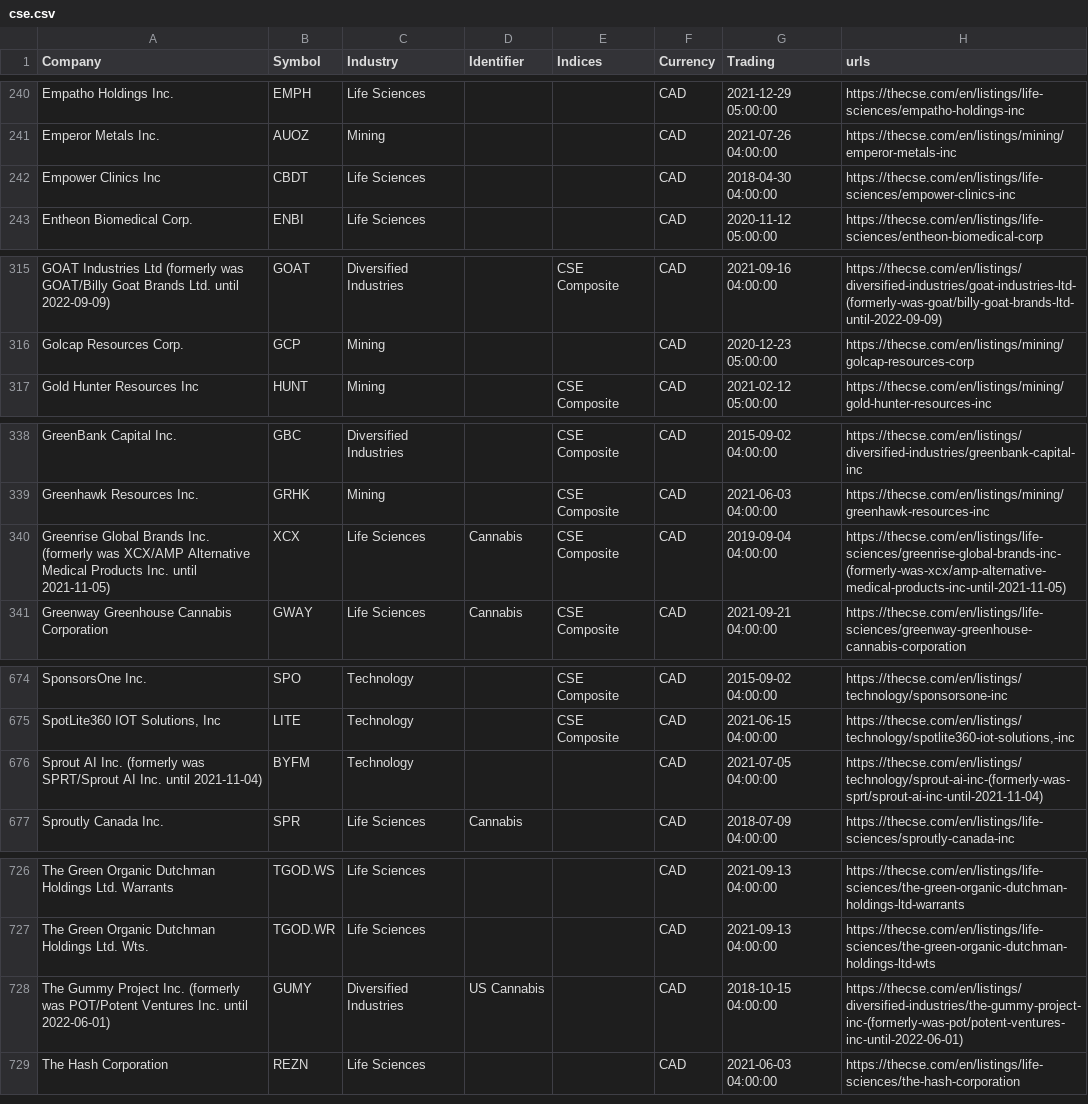
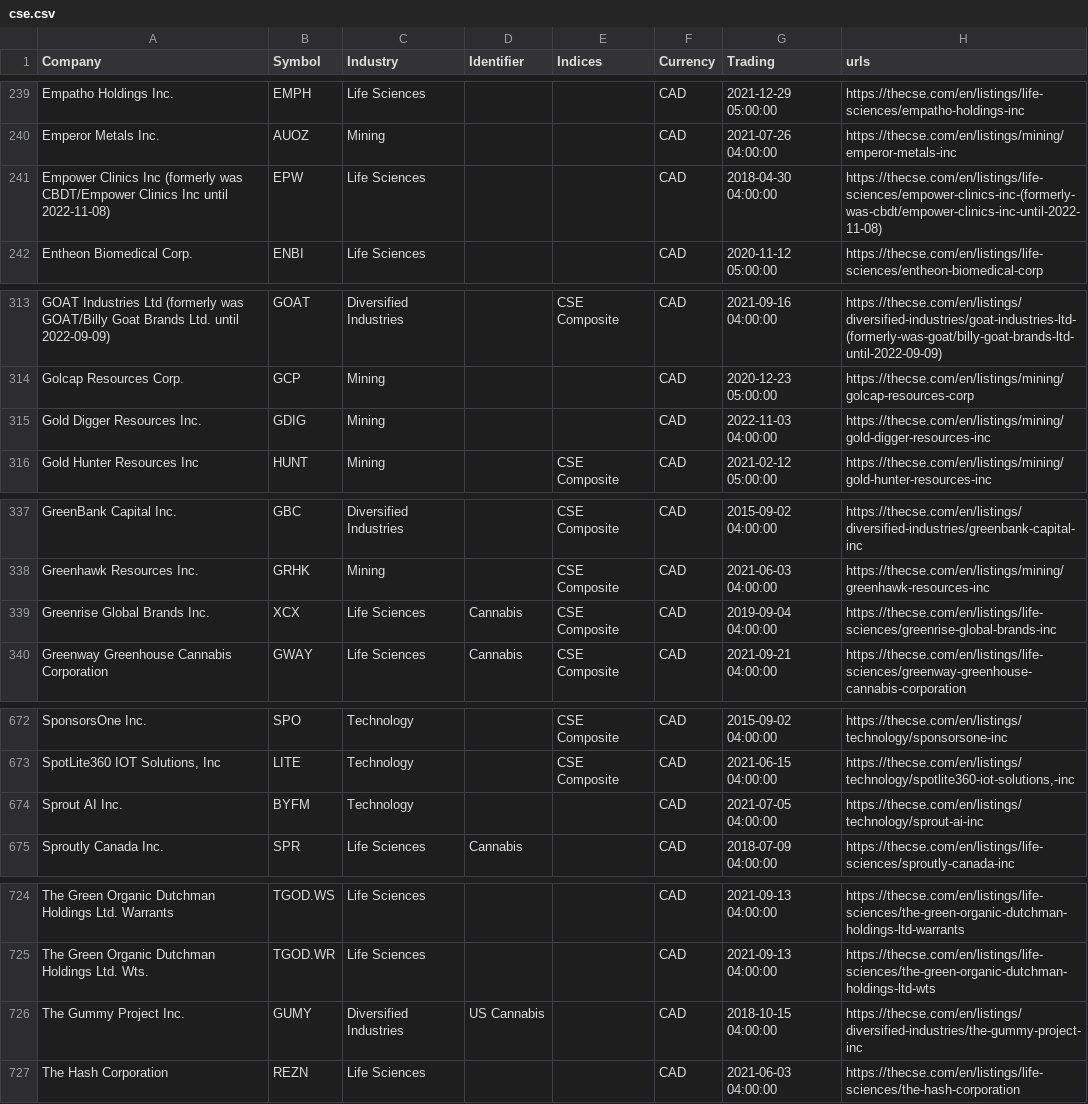
Before and after one commit to FriendlyUser/cad_tickers_list, a CSV file: static/latest/cse.csv, drawn as a sheet; only a part is shown, gaps mark what is left out; the diff covers the shown part only.

```diff
--- a/static/latest/cse.csv
+++ b/static/latest/cse.csv
@@ -241,3 +240,3 @@ Empatho Holdings Inc.,EMPH,Life Sciences,,,CAD,2021-12-29 05:00:00,https://thecs
 Emperor Metals Inc.,AUOZ,Mining,,,CAD,2021-07-26 04:00:00,https://thecse.com/en/listings/mining/emperor-metals-inc
-Empower Clinics Inc,CBDT,Life Sciences,,,CAD,2018-04-30 04:00:00,https://thecse.com/en/listings/life-sciences/empower-clinics-inc
+Empower Clinics Inc (formerly was CBDT/Empower Clinics Inc until 2022-11-08),EPW,Life Sciences,,,CAD,2018-04-30 04:00:00,https://thecse.com/en/listings/life-sciences/empower-clinics-inc-(formerly-was-cbdt/empower-clinics-inc-until-2022-11-08)
 Entheon Biomedical Corp.,ENBI,Life Sciences,,,CAD,2020-11-12 05:00:00,https://thecse.com/en/listings/life-sciences/entheon-biomedical-corp
@@ -316,2 +314,3 @@ GOAT Industries Ltd (formerly was GOAT/Billy Goat Brands Ltd. until 2022-09-09),
 Golcap Resources Corp.,GCP,Mining,,,CAD,2020-12-23 05:00:00,https://thecse.com/en/listings/mining/golcap-resources-corp
+Gold Digger Resources Inc.,GDIG,Mining,,,CAD,2022-11-03 04:00:00,https://thecse.com/en/listings/mining/gold-digger-resources-inc
 Gold Hunter Resources Inc,HUNT,Mining,,CSE Composite,CAD,2021-02-12 05:00:00,https://thecse.com/en/listings/mining/gold-hunter-resources-inc
@@ -339,3 +338,3 @@ GreenBank Capital Inc.,GBC,Diversified Industries,,CSE Composite,CAD,2015-09-02
 Greenhawk Resources Inc.,GRHK,Mining,,CSE Composite,CAD,2021-06-03 04:00:00,https://thecse.com/en/listings/mining/greenhawk-resources-inc
-Greenrise Global Brands Inc. (formerly was XCX/AMP Alternative Medical Products Inc. until 2021-11-05),XCX,Life Sciences,Cannabis,CSE Composite,CAD,2019-09-04 04:00:00,https://thecse.com/en/listings/life-sciences/greenrise-global-brands-inc-(formerly-was-xcx/amp-alternative-medical-products-inc-until-2021-11-05)
+Greenrise Global Brands Inc.,XCX,Life Sciences,Cannabis,CSE Composite,CAD,2019-09-04 04:00:00,https://thecse.com/en/listings/life-sciences/greenrise-global-brands-inc
 Greenway Greenhouse Cannabis Corporation,GWAY,Life Sciences,Cannabis,CSE Composite,CAD,2021-09-21 04:00:00,https://thecse.com/en/listings/life-sciences/greenway-greenhouse-cannabis-corporation
@@ -675,3 +673,3 @@ SponsorsOne Inc.,SPO,Technology,,CSE Composite,CAD,2015-09-02 04:00:00,https://t
 "SpotLite360 IOT Solutions, Inc",LITE,Technology,,CSE Composite,CAD,2021-06-15 04:00:00,"https://thecse.com/en/listings/technology/spotlite360-iot-solutions,-inc"
-Sprout AI Inc. (formerly was SPRT/Sprout AI Inc. until 2021-11-04),BYFM,Technology,,,CAD,2021-07-05 04:00:00,https://thecse.com/en/listings/technology/sprout-ai-inc-(formerly-was-sprt/sprout-ai-inc-until-2021-11-04)
+Sprout AI Inc.,BYFM,Technology,,,CAD,2021-07-05 04:00:00,https://thecse.com/en/listings/technology/sprout-ai-inc
 Sproutly Canada Inc.,SPR,Life Sciences,Cannabis,,CAD,2018-07-09 04:00:00,https://thecse.com/en/listings/life-sciences/sproutly-canada-inc
@@ -727,3 +725,3 @@ The Green Organic Dutchman Holdings Ltd. Warrants,TGOD.WS,Life Sciences,,,CAD,20
 The Green Organic Dutchman Holdings Ltd. Wts.,TGOD.WR,Life Sciences,,,CAD,2021-09-13 04:00:00,https://thecse.com/en/listings/life-sciences/the-green-organic-dutchman-holdings-ltd-wts
-The Gummy Project Inc. (formerly was POT/Potent Ventures Inc. until 2022-06-01),GUMY,Diversified Industries,US Cannabis,,CAD,2018-10-15 04:00:00,https://thecse.com/en/listings/diversified-industries/the-gummy-project-inc-(formerly-was-pot/potent-ventures-inc-until-2022-06-01)
+The Gummy Project Inc.,GUMY,Diversified Industries,US Cannabis,,CAD,2018-10-15 04:00:00,https://thecse.com/en/listings/diversified-industries/the-gummy-project-inc
 The Hash Corporation,REZN,Life Sciences,,,CAD,2021-06-03 04:00:00,https://thecse.com/en/listings/life-sciences/the-hash-corporation
```
Also changed, not shown: 1 added row and 4 removed rows elsewhere in this file.
